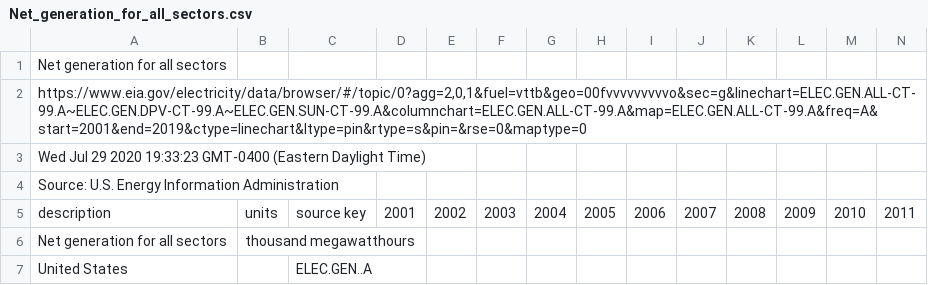
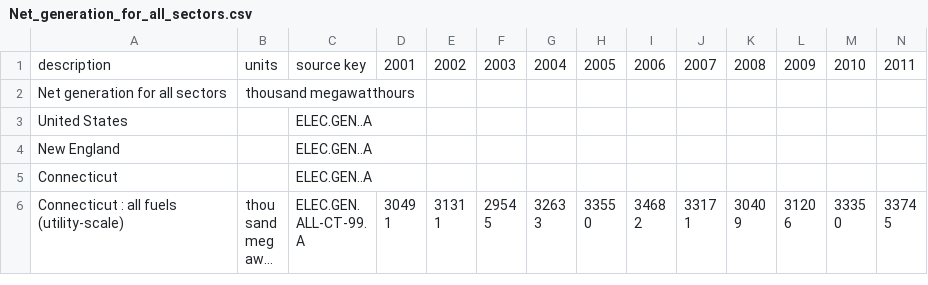
Before and after one commit to jmmiddour/Datasets, a CSV file: Renewable_Energy/Net_generation_for_all_sectors.csv, drawn as a sheet; only a part is shown; the shorter side is filled out with more unchanged rows; long unchanged cells end in …; rows hold the shown columns only; the diff names each change by its address in the sheet, - before the commit and + after, or states it on an @@ line.

Commit message:
Update Net_generation_for_all_sectors.csv
"Net generation for all sectors"
"https://www.eia.gov/electricity/data/browser/#/topic/0?agg=2,0,1&fuel=vttb&geo=00fvvvvvvvvvo&sec=g&linechart=ELEC.GEN.ALL-CT-99.A~ELEC.GEN.DPV-CT-99.A~ELEC.GEN.SUN-CT-99.A&columnchart=ELEC.GEN.ALL-CT-99.A&map=ELEC.GEN.ALL-CT-99.A&freq=A&start=2001&end=2019&ctype=linechart&ltype=pin&rtype=s&pin=&rse=0&maptype=0"
"Wed Jul 29 2020 19:33:23 GMT-0400 (Eastern Daylight Time)"
"Source: U.S. Energy Information Administration"

```diff
--- a/Renewable_Energy/Net_generation_for_all_sectors.csv
+++ b/Renewable_Energy/Net_generation_for_all_sectors.csv
-row 1: Net generation for all sectors
-row 2: https://www.eia.gov/electricity/data/browser/#/topic/0?agg=2,0,1&fuel=vttb&geo=00fvvvvvvvvvo&sec=g&linechart=ELEC.GEN.ALL-CT-99.A~ELEC.GEN.DPV-CT-99.A~ELEC.GEN.SUN-CT-99.A&columnchart=ELEC.GEN.ALL-CT-99.A&map=ELEC.GEN.ALL-CT-99.A&freq=A&start=2001&end=2019&ctype=linechart&ltype=pin&rtype=s&pin=&rse=0&maptype=0
-row 3: Wed Jul 29 2020 19:33:23 GMT-0400 (Eastern Daylight Time)
-row 4: Source: U.S. Energy Information Administration
```
